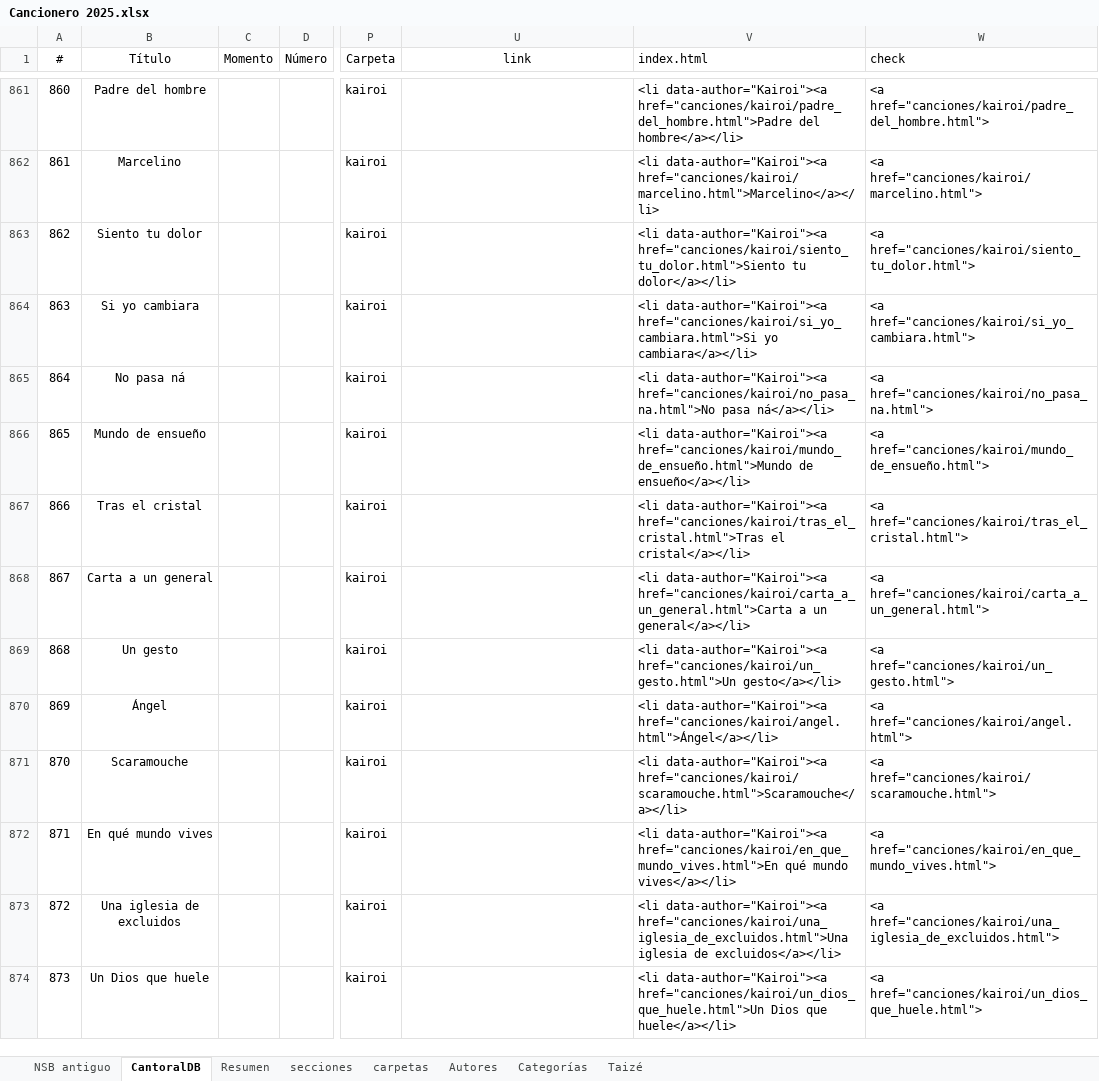
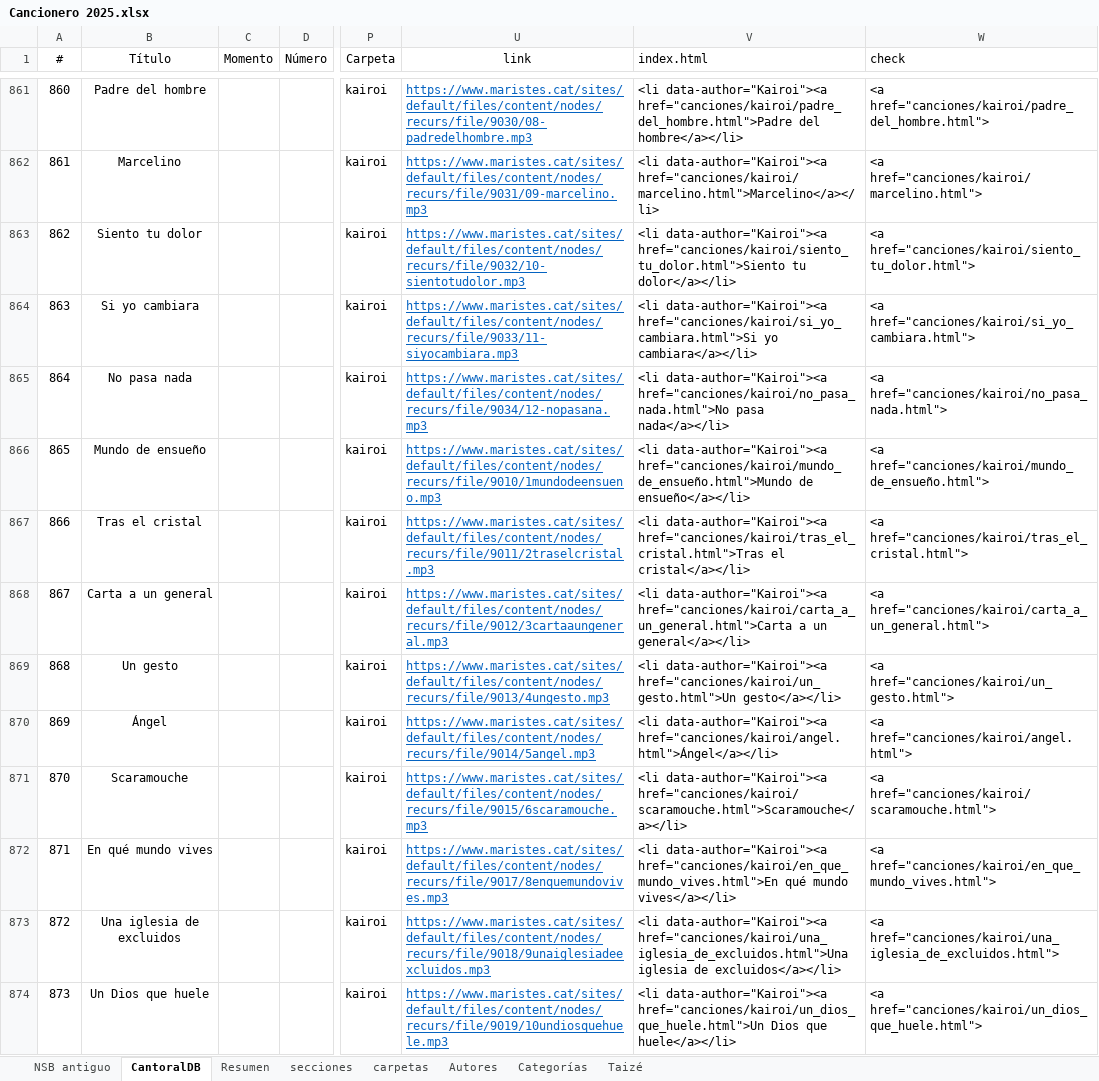
Before and after one commit to JuanjoML1/cantoralNSB, an Excel workbook: ignore/Cancionero 2025.xlsx, sheet CantoralDB, drawn as a sheet; only a part is shown, gaps mark what is left out; values as stored, in another font and other column widths than the file's, no borders; conditional formats and table styles not drawn; the diff covers the shown part only; the diff names each change by its address in the sheet, - before the commit and + after, or states it on an @@ line.

```diff
--- a/ignore/Cancionero 2025.xlsx (sheet CantoralDB)
+++ b/ignore/Cancionero 2025.xlsx (sheet CantoralDB)
-U861 (link): (empty)
+U861 (link): https://www.maristes.cat/sites/default/files/content/nodes/recurs/file/9030/08-padredelhombre.mp3
-U862 (link): (empty)
+U862 (link): https://www.maristes.cat/sites/default/files/content/nodes/recurs/file/9031/09-marcelino.mp3
-U863 (link): (empty)
+U863 (link): https://www.maristes.cat/sites/default/files/content/nodes/recurs/file/9032/10-sientotudolor.mp3
-U864 (link): (empty)
+U864 (link): https://www.maristes.cat/sites/default/files/content/nodes/recurs/file/9033/11-siyocambiara.mp3
-B865 (Título): No pasa ná
+B865 (Título): No pasa nada
-U865 (link): (empty)
+U865 (link): https://www.maristes.cat/sites/default/files/content/nodes/recurs/file/9034/12-nopasana.mp3
-V865 (index.html): <li data-author="Kairoi"><a href="canciones/kairoi/no_pasa_na.html">No pasa ná</a></li>
+V865 (index.html): <li data-author="Kairoi"><a href="canciones/kairoi/no_pasa_nada.html">No pasa nada</a></li>
-W865 (check): <a href="canciones/kairoi/no_pasa_na.html">
+W865 (check): <a href="canciones/kairoi/no_pasa_nada.html">
-U866 (link): (empty)
+U866 (link): https://www.maristes.cat/sites/default/files/content/nodes/recurs/file/9010/1mundodeensueno.mp3
-U867 (link): (empty)
+U867 (link): https://www.maristes.cat/sites/default/files/content/nodes/recurs/file/9011/2traselcristal.mp3
-U868 (link): (empty)
+U868 (link): https://www.maristes.cat/sites/default/files/content/nodes/recurs/file/9012/3cartaaungeneral.mp3
-U869 (link): (empty)
+U869 (link): https://www.maristes.cat/sites/default/files/content/nodes/recurs/file/9013/4ungesto.mp3
-U870 (link): (empty)
+U870 (link): https://www.maristes.cat/sites/default/files/content/nodes/recurs/file/9014/5angel.mp3
-U871 (link): (empty)
+U871 (link): https://www.maristes.cat/sites/default/files/content/nodes/recurs/file/9015/6scaramouche.mp3
-U872 (link): (empty)
+U872 (link): https://www.maristes.cat/sites/default/files/content/nodes/recurs/file/9017/8enquemundovives.mp3
-U873 (link): (empty)
+U873 (link): https://www.maristes.cat/sites/default/files/content/nodes/recurs/file/9018/9unaiglesiadeexcluidos.mp3
-U874 (link): (empty)
+U874 (link): https://www.maristes.cat/sites/default/files/content/nodes/recurs/file/9019/10undiosquehuele.mp3
```
Also changed, not shown: 73 edited cells elsewhere in this sheet, sheet Resumen, hidden cells, 19 other files.
